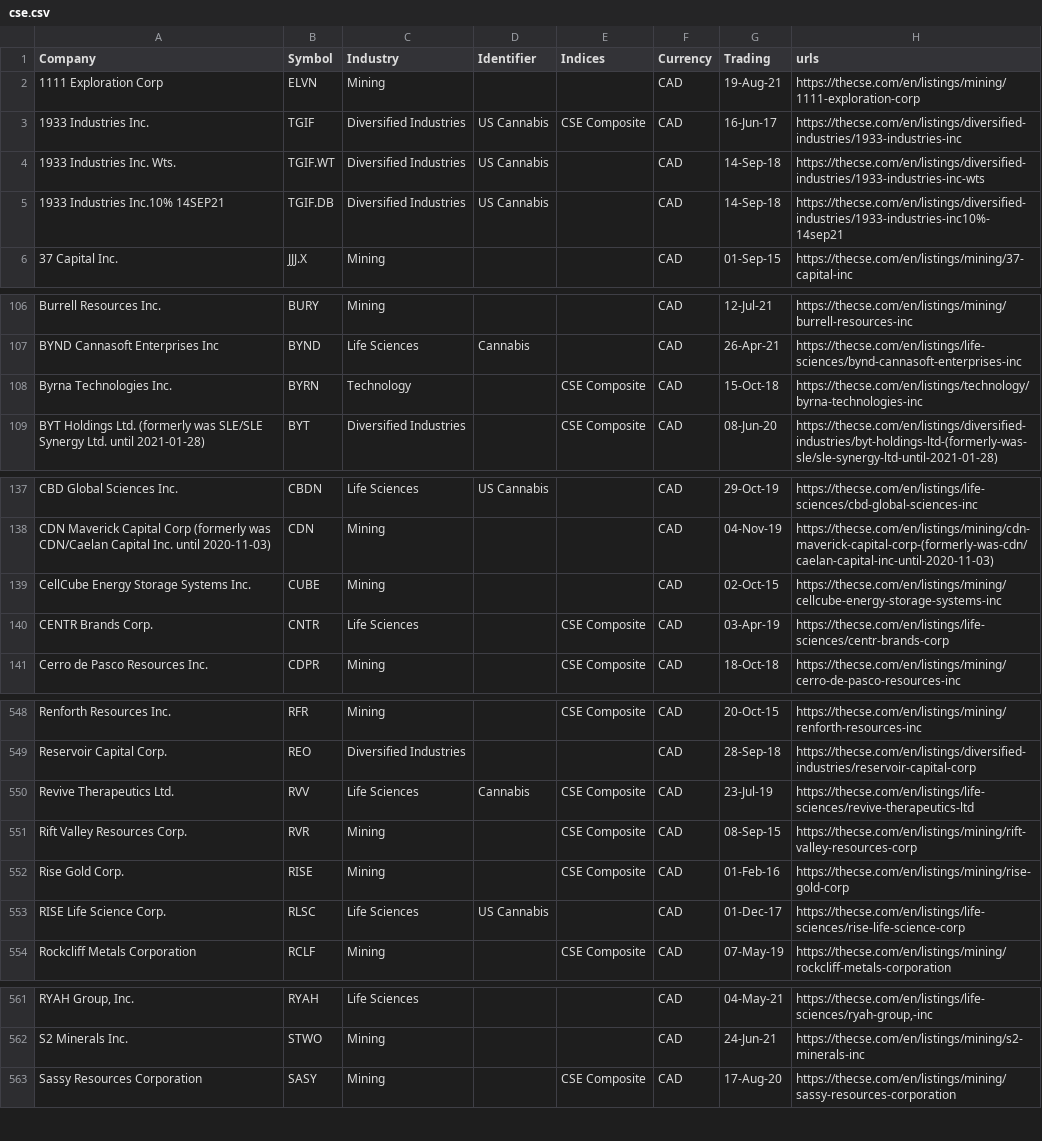
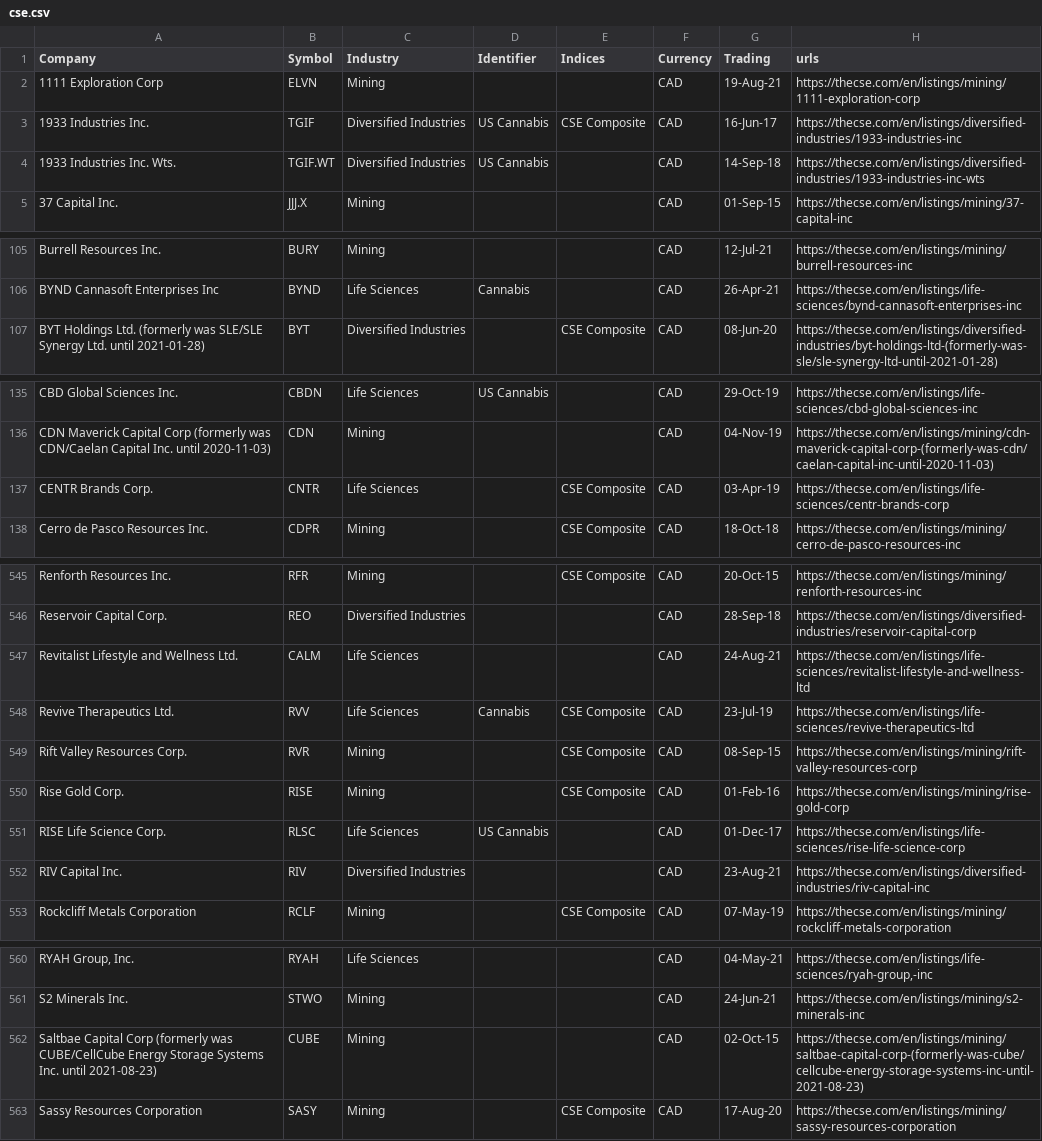
Before and after one commit to FriendlyUser/cad_tickers_list, a CSV file: static/latest/cse.csv, drawn as a sheet; only a part is shown, gaps mark what is left out; removed rows and columns are numbered as before the commit, all else as after; the diff covers the shown part only; the diff names each change by its address in the sheet, - before the commit and + after, or states it on an @@ line.

```diff
--- a/static/latest/cse.csv
+++ b/static/latest/cse.csv
-row 5: 1933 Industries Inc.10% 14SEP21 | TGIF.DB | Diversified Industries | US Cannabis |  | CAD | 14-Sep-18 | https://thecse.com/en/listings/diversified-industries/1933-industries-inc10%-14sep21
-row 108: Byrna Technologies Inc. | BYRN | Technology |  | CSE Composite | CAD | 15-Oct-18 | https://thecse.com/en/listings/technology/byrna-technologies-inc
-row 139: CellCube Energy Storage Systems Inc. | CUBE | Mining |  |  | CAD | 02-Oct-15 | https://thecse.com/en/listings/mining/cellcube-energy-storage-systems-inc
+row 547: Revitalist Lifestyle and Wellness Ltd. | CALM | Life Sciences |  |  | CAD | 24-Aug-21 | https://thecse.com/en/listings/life-sciences/revitalist-lifestyle-and-wellness-ltd
+row 552: RIV Capital Inc. | RIV | Diversified Industries |  |  | CAD | 23-Aug-21 | https://thecse.com/en/listings/diversified-industries/riv-capital-inc
+row 562: Saltbae Capital Corp (formerly was CUBE/CellCube Energy Storage Systems Inc. until 2021-08-23) | CUBE | Mining |  |  | CAD | 02-Oct-15 | https://thecse.com/en/listings/mining/saltbae-capital-corp-(formerly-was-cube/cellcube-energy-storage-systems-inc-until-2021-08-23)
```
Also changed, not shown: 6 edited cells elsewhere in this file.
